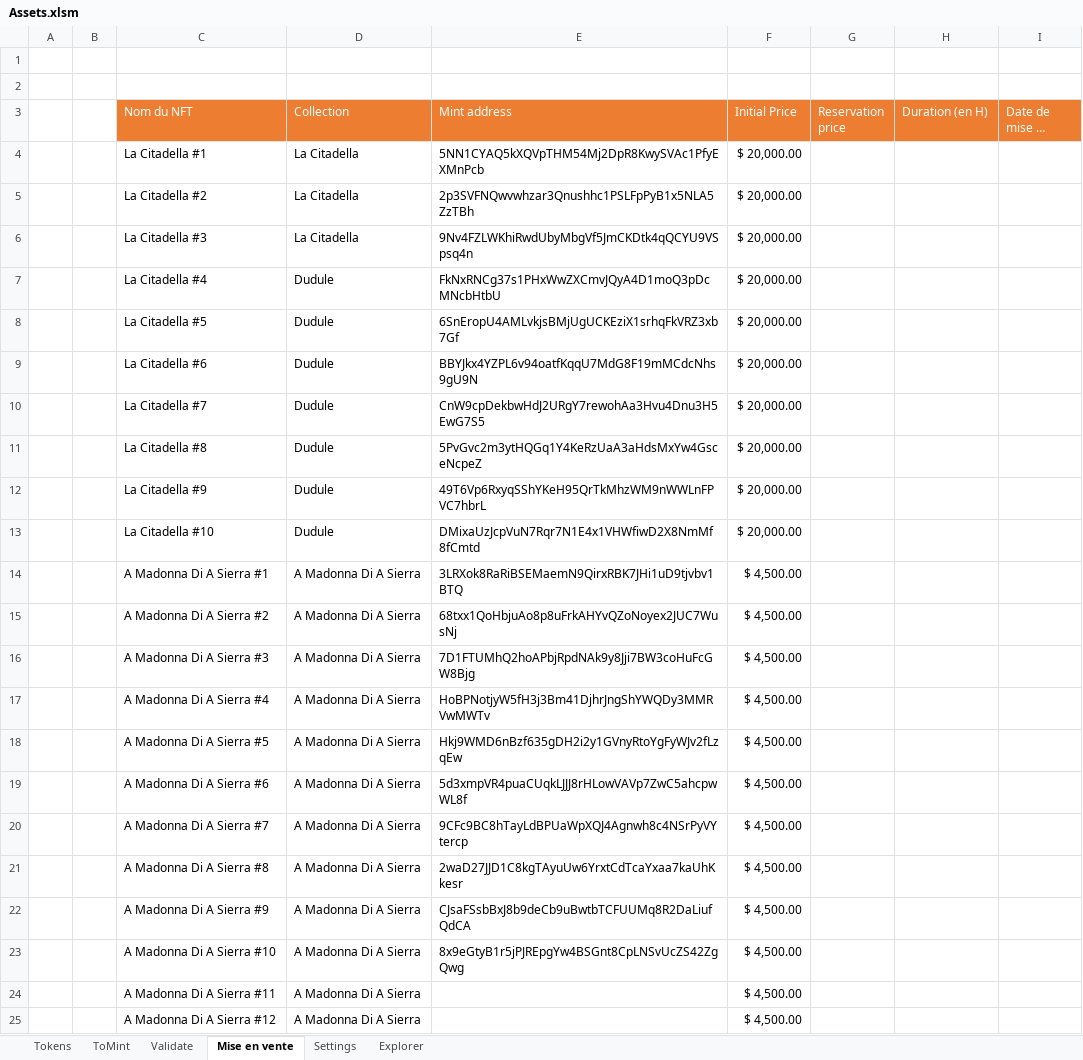
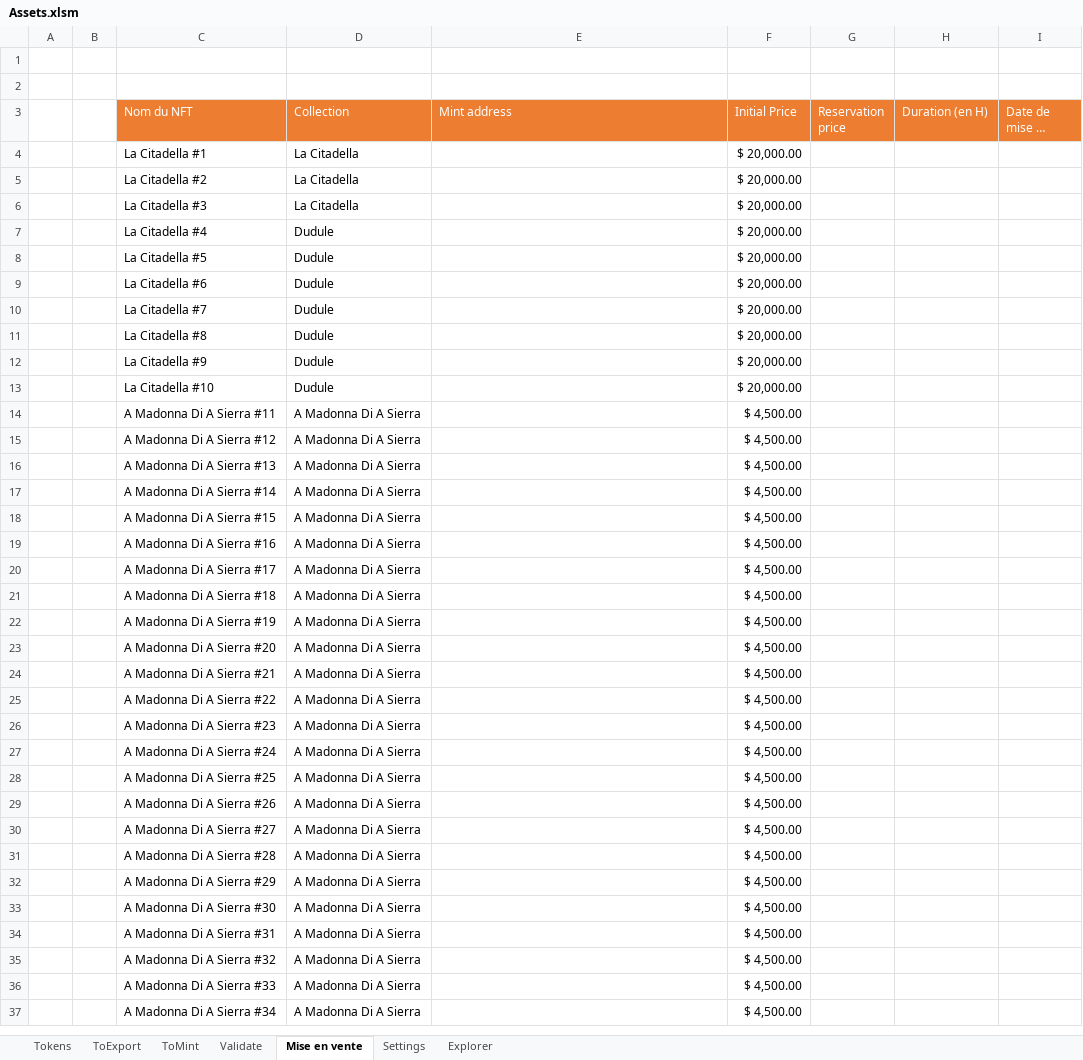
Before and after one commit to f80dev/TokenSol, an Excel workbook: src/assets/Assets.xlsm, sheet Mise en vente, drawn as a sheet; only a part is shown; the shorter side is filled out with more unchanged rows; long unchanged cells end in …; values as stored, in another font and other column widths than the file's, no borders; charts and pictures not drawn; removed rows and columns are numbered as before the commit, all else as after; the diff covers the shown part only; the diff names each change by its address in the sheet, - before the commit and + after, or states it on an @@ line.

```diff
--- a/src/assets/Assets.xlsm (sheet Mise en vente)
+++ b/src/assets/Assets.xlsm (sheet Mise en vente)
+sheet tab: ToExport
-E4 (Mint address): 5NN1CYAQ5kXQVpTHM54Mj2DpR8KwySVAc1PfyEXMnPcb
+E4 (Mint address): (empty)
-E5 (Mint address): 2p3SVFNQwvwhzar3Qnushhc1PSLFpPyB1x5NLA5ZzTBh
+E5 (Mint address): (empty)
-E6 (Mint address): 9Nv4FZLWKhiRwdUbyMbgVf5JmCKDtk4qQCYU9VSpsq4n
+E6 (Mint address): (empty)
-E7 (Mint address): FkNxRNCg37s1PHxWwZXCmvJQyA4D1moQ3pDcMNcbHtbU
+E7 (Mint address): (empty)
-E8 (Mint address): 6SnEropU4AMLvkjsBMjUgUCKEziX1srhqFkVRZ3xb7Gf
+E8 (Mint address): (empty)
-E9 (Mint address): BBYJkx4YZPL6v94oatfKqqU7MdG8F19mMCdcNhs9gU9N
+E9 (Mint address): (empty)
-E10 (Mint address): CnW9cpDekbwHdJ2URgY7rewohAa3Hvu4Dnu3H5EwG7S5
+E10 (Mint address): (empty)
-E11 (Mint address): 5PvGvc2m3ytHQGq1Y4KeRzUaA3aHdsMxYw4GsceNcpeZ
+E11 (Mint address): (empty)
-E12 (Mint address): 49T6Vp6RxyqSShYKeH95QrTkMhzWM9nWWLnFPVC7hbrL
+E12 (Mint address): (empty)
-E13 (Mint address): DMixaUzJcpVuN7Rqr7N1E4x1VHWfiwD2X8NmMf8fCmtd
+E13 (Mint address): (empty)
-row 14:  |  | A Madonna Di A Sierra #1 | A Madonna Di A Sierra | 3LRXok8RaRiBSEMaemN9QirxRBK7JHi1uD9tjvbv1BTQ | $ 4,500.00
-row 15:  |  | A Madonna Di A Sierra #2 | A Madonna Di A Sierra | 68txx1QoHbjuAo8p8uFrkAHYvQZoNoyex2JUC7WusNj | $ 4,500.00
-row 16:  |  | A Madonna Di A Sierra #3 | A Madonna Di A Sierra | 7D1FTUMhQ2hoAPbjRpdNAk9y8Jji7BW3coHuFcGW8Bjg | $ 4,500.00
-row 17:  |  | A Madonna Di A Sierra #4 | A Madonna Di A Sierra | HoBPNotjyW5fH3j3Bm41DjhrJngShYWQDy3MMRVwMWTv | $ 4,500.00
-row 18:  |  | A Madonna Di A Sierra #5 | A Madonna Di A Sierra | Hkj9WMD6nBzf635gDH2i2y1GVnyRtoYgFyWJv2fLzqEw | $ 4,500.00
-row 19:  |  | A Madonna Di A Sierra #6 | A Madonna Di A Sierra | 5d3xmpVR4puaCUqkLJJJ8rHLowVAVp7ZwC5ahcpwWL8f | $ 4,500.00
-row 20:  |  | A Madonna Di A Sierra #7 | A Madonna Di A Sierra | 9CFc9BC8hTayLdBPUaWpXQJ4Agnwh8c4NSrPyVYtercp | $ 4,500.00
-row 21:  |  | A Madonna Di A Sierra #8 | A Madonna Di A Sierra | 2waD27JJD1C8kgTAyuUw6YrxtCdTcaYxaa7kaUhKkesr | $ 4,500.00
-row 22:  |  | A Madonna Di A Sierra #9 | A Madonna Di A Sierra | CJsaFSsbBxJ8b9deCb9uBwtbTCFUUMq8R2DaLiufQdCA | $ 4,500.00
-row 23:  |  | A Madonna Di A Sierra #10 | A Madonna Di A Sierra | 8x9eGtyB1r5jPJREpgYw4BSGnt8CpLNSvUcZS42ZgQwg | $ 4,500.00
```
Also changed, not shown: 10 added rows elsewhere in this sheet, sheet ToMint, sheet Tokens, sheet Settings, formulas that keep their value, charts or pictures, 49 other files.
